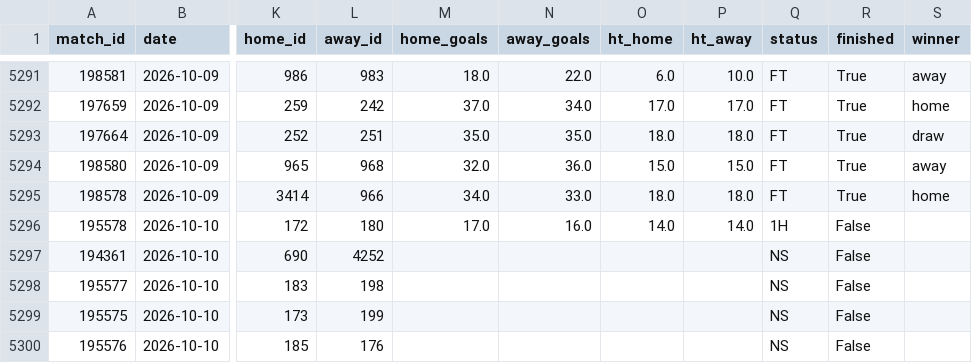
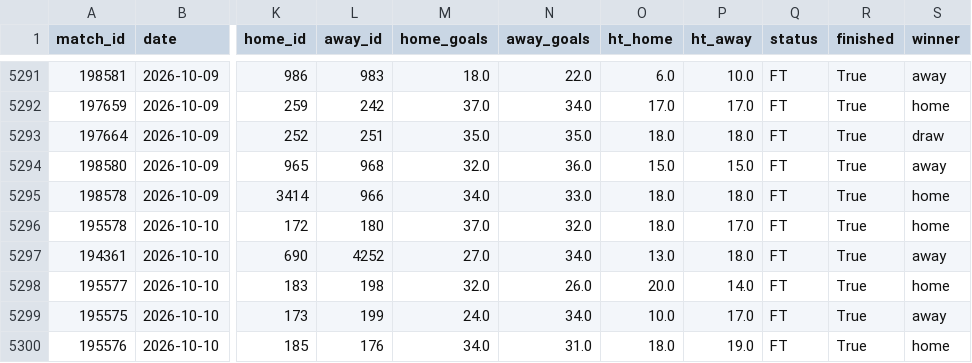
Before and after one commit to jaysantmyer-spec/vegcatbat, a CSV file: data/matches.csv, drawn as a sheet; only a part is shown, gaps mark what is left out; the diff covers the shown part only; the diff names each change by its address in the sheet, - before the commit and + after, or states it on an @@ line.

```diff
--- a/data/matches.csv
+++ b/data/matches.csv
-M5296 (home_goals): 17.0
+M5296 (home_goals): 37.0
-N5296 (away_goals): 16.0
+N5296 (away_goals): 32.0
-O5296 (ht_home): 14.0
+O5296 (ht_home): 18.0
-P5296 (ht_away): 14.0
+P5296 (ht_away): 17.0
-Q5296 (status): 1H
+Q5296 (status): FT
-R5296:R5300 (finished): False
+R5296:R5300 (finished): True
-S5296 (winner): (empty)
+S5296 (winner): home
-M5297 (home_goals): (empty)
+M5297 (home_goals): 27.0
-N5297 (away_goals): (empty)
+N5297 (away_goals): 34.0
-O5297 (ht_home): (empty)
+O5297 (ht_home): 13.0
-P5297 (ht_away): (empty)
+P5297 (ht_away): 18.0
-Q5297:Q5300 (status): NS
+Q5297:Q5300 (status): FT
-S5297 (winner): (empty)
+S5297 (winner): away
-M5298 (home_goals): (empty)
+M5298 (home_goals): 32.0
-N5298 (away_goals): (empty)
+N5298 (away_goals): 26.0
-O5298 (ht_home): (empty)
+O5298 (ht_home): 20.0
-P5298 (ht_away): (empty)
+P5298 (ht_away): 14.0
-S5298 (winner): (empty)
+S5298 (winner): home
-M5299 (home_goals): (empty)
+M5299 (home_goals): 24.0
-N5299 (away_goals): (empty)
+N5299 (away_goals): 34.0
-O5299 (ht_home): (empty)
+O5299 (ht_home): 10.0
-P5299 (ht_away): (empty)
+P5299 (ht_away): 17.0
-S5299 (winner): (empty)
+S5299 (winner): away
-M5300 (home_goals): (empty)
+M5300 (home_goals): 34.0
-N5300 (away_goals): (empty)
+N5300 (away_goals): 31.0
-O5300 (ht_home): (empty)
+O5300 (ht_home): 18.0
-P5300 (ht_away): (empty)
+P5300 (ht_away): 19.0
-S5300 (winner): (empty)
+S5300 (winner): home
```
Also changed, not shown: 76 edited cells elsewhere in this file, data/ledger.csv, data/predictions.csv, 5 other files.
